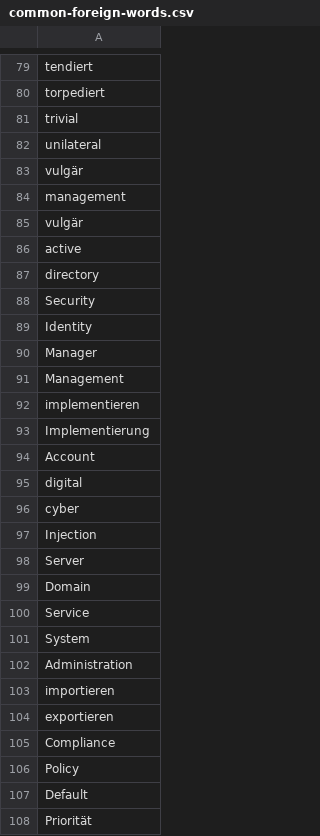
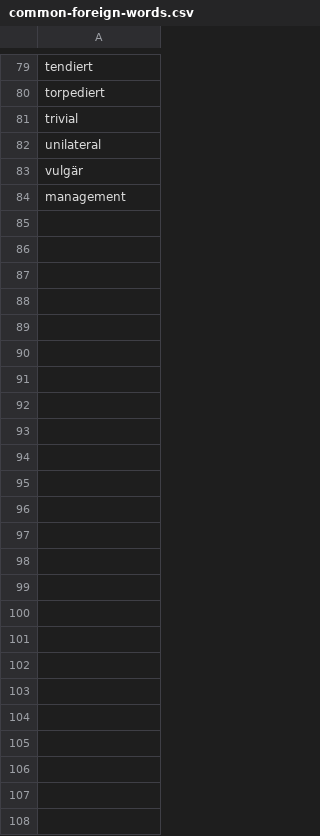
Before and after one commit to NoxAG/NewNox-Application, a CSV file: src/main/resources/analyzer-conf/common-foreign-words.csv (was src/main/java/com/noxag/newnox/textanalyzer/algorithms/config/common-foreign-words.csv), drawn as a sheet; only a part is shown, gaps mark what is left out; the diff covers the shown part only; the diff names each change by its address in the sheet, - before the commit and + after, or states it on an @@ line.

Commit message:
Revert "refactored resource loading and fixed exec jar"
This reverts commit 8b8272e954a4929b08d3e30ec68faec86a7d8f64.

```diff
--- a/src/main/java/com/noxag/newnox/textanalyzer/algorithms/config/common-foreign-words.csv
+++ b/src/main/resources/analyzer-conf/common-foreign-words.csv
-row 85: vulgär
-row 86: active
-row 87: directory
-row 88: Security
-row 89: Identity
-row 90: Manager
-row 91: Management
-row 92: implementieren
-row 93: Implementierung
-row 94: Account
-row 95: digital
-row 96: cyber
-row 97: Injection
-row 98: Server
-row 99: Domain
-row 100: Service
-row 101: System
-row 102: Administration
-row 103: importieren
-row 104: exportieren
-row 105: Compliance
-row 106: Policy
-row 107: Default
-row 108: Priorität
```
Also changed, not shown: 4 edited cells elsewhere in this file, src/main/resources/analyzer-conf/vocabularydistributionanalyzer-blacklist.csv, 48 other files.
